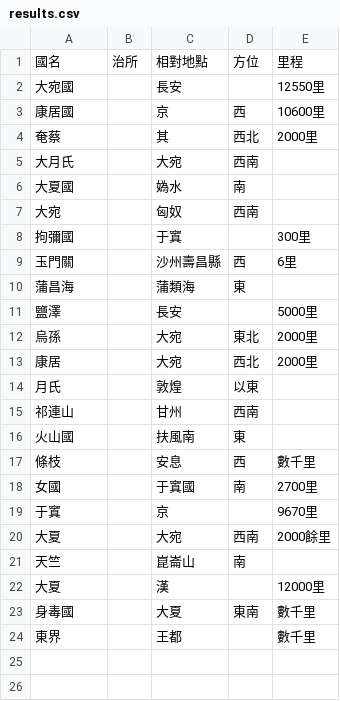
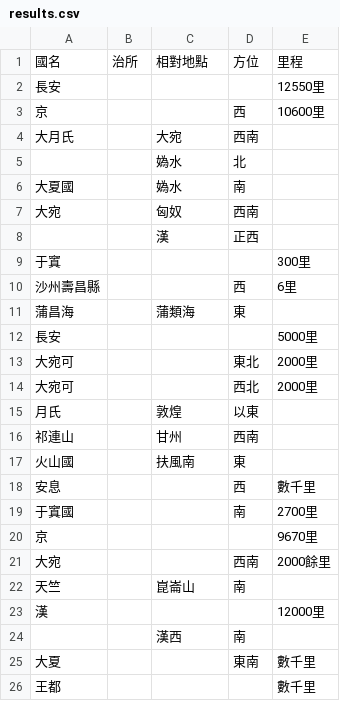
Before and after one commit to alexhou00/ExtractLocation, a CSV file: results.csv, drawn as a sheet.

```diff
--- a/results.csv
+++ b/results.csv
@@ -1,14 +1,15 @@
 國名,治所,相對地點,方位,里程
-大宛國,,長安,,12550里
-康居國,,京,西,10600里
-奄蔡,,其,西北,2000里
+長安,,,,12550里
+京,,,西,10600里
 大月氏,,大宛,西南,
+,,媯水,北,
 大夏國,,媯水,南,
 大宛,,匈奴,西南,
-拘彌國,,于窴,,300里
-玉門關,,沙州壽昌縣,西,6里
+,,漢,正西,
+于窴,,,,300里
+沙州壽昌縣,,,西,6里
 蒲昌海,,蒲類海,東,
-鹽澤,,長安,,5000里
-烏孫,,大宛,東北,2000里
-康居,,大宛,西北,2000里
+長安,,,,5000里
+大宛可,,,東北,2000里
+大宛可,,,西北,2000里
 月氏,,敦煌,以東,
@@ -16,9 +17,10 @@
 火山國,,扶風南,東,
-條枝,,安息,西,數千里
-女國,,于窴國,南,2700里
-于窴,,京,,9670里
-大夏,,大宛,西南,2000餘里
+安息,,,西,數千里
+于窴國,,,南,2700里
+京,,,,9670里
+大宛,,,西南,2000餘里
 天竺,,崑崙山,南,
-大夏,,漢,,12000里
-身毒國,,大夏,東南,數千里
-東界,,王都,,數千里
+漢,,,,12000里
+,,漢西,南,
+大夏,,,東南,數千里
+王都,,,,數千里
```
Also changed, not shown: 1 other file.
